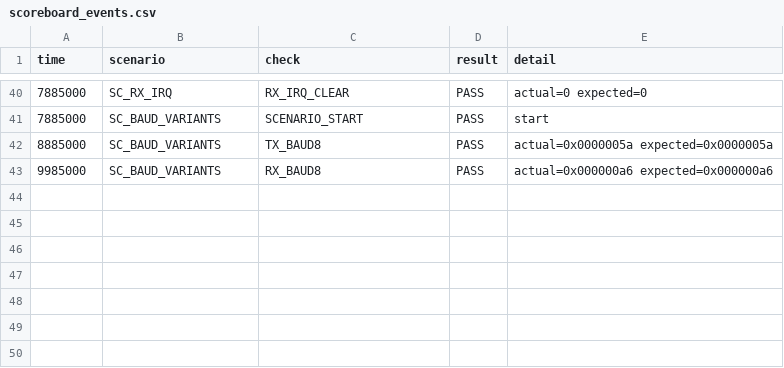
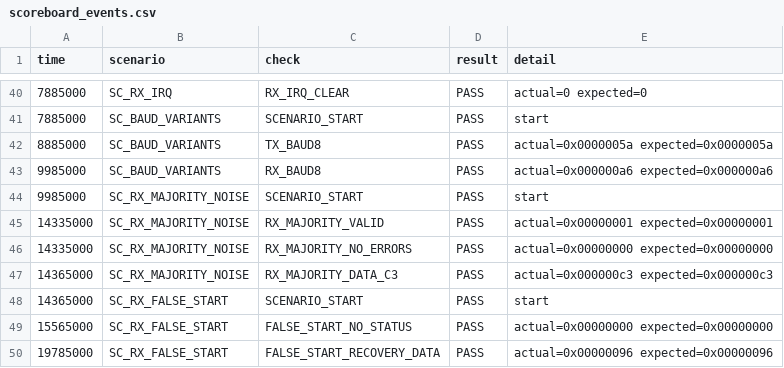
Before and after one commit to together2329/brian_hw, a CSV file: common_ai_agent/apb_uart_txrx_demo/sim/scoreboard_events.csv, drawn as a sheet; only a part is shown, gaps mark what is left out.

Commit message:
todo[4] completed: Extend verification for real UART behavior

```diff
--- a/common_ai_agent/apb_uart_txrx_demo/sim/scoreboard_events.csv
+++ b/common_ai_agent/apb_uart_txrx_demo/sim/scoreboard_events.csv
@@ -43 +43,8 @@ time,scenario,check,result,detail
 9985000,SC_BAUD_VARIANTS,RX_BAUD8,PASS,actual=0x000000a6 expected=0x000000a6
+9985000,SC_RX_MAJORITY_NOISE,SCENARIO_START,PASS,start
+14335000,SC_RX_MAJORITY_NOISE,RX_MAJORITY_VALID,PASS,actual=0x00000001 expected=0x00000001
+14335000,SC_RX_MAJORITY_NOISE,RX_MAJORITY_NO_ERRORS,PASS,actual=0x00000000 expected=0x00000000
+14365000,SC_RX_MAJORITY_NOISE,RX_MAJORITY_DATA_C3,PASS,actual=0x000000c3 expected=0x000000c3
+14365000,SC_RX_FALSE_START,SCENARIO_START,PASS,start
+15565000,SC_RX_FALSE_START,FALSE_START_NO_STATUS,PASS,actual=0x00000000 expected=0x00000000
+19785000,SC_RX_FALSE_START,FALSE_START_RECOVERY_DATA,PASS,actual=0x00000096 expected=0x00000096
```
Also changed, not shown: 7 other files.
